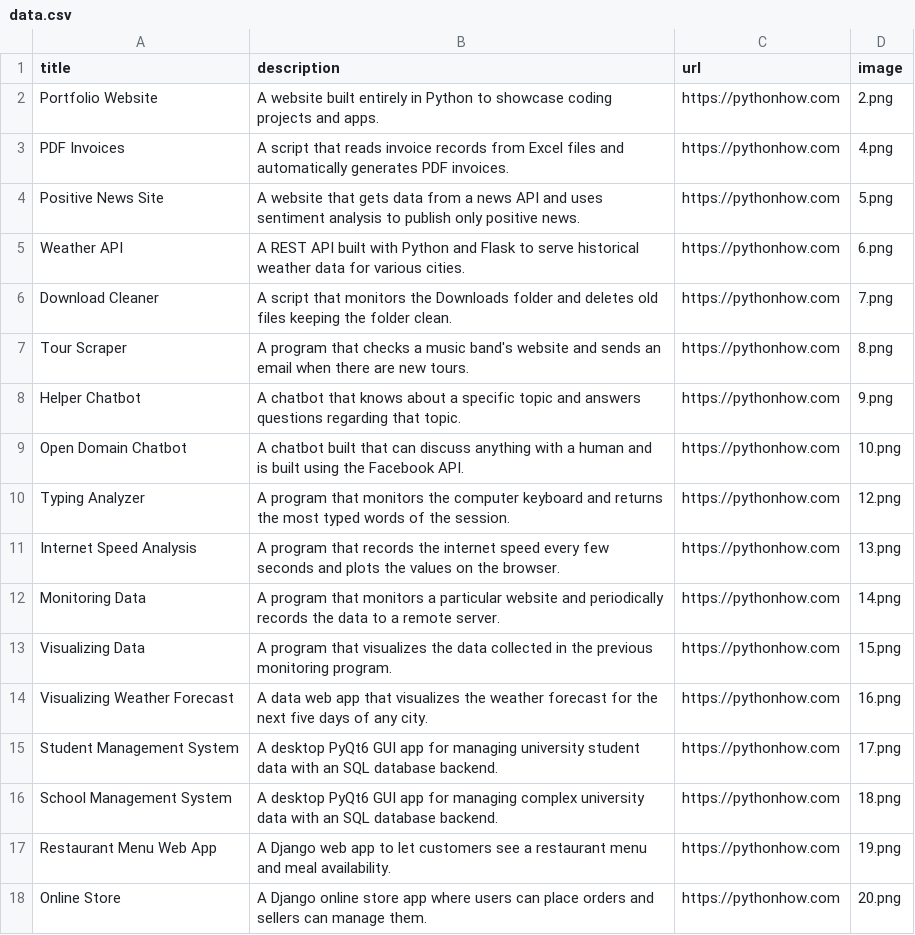
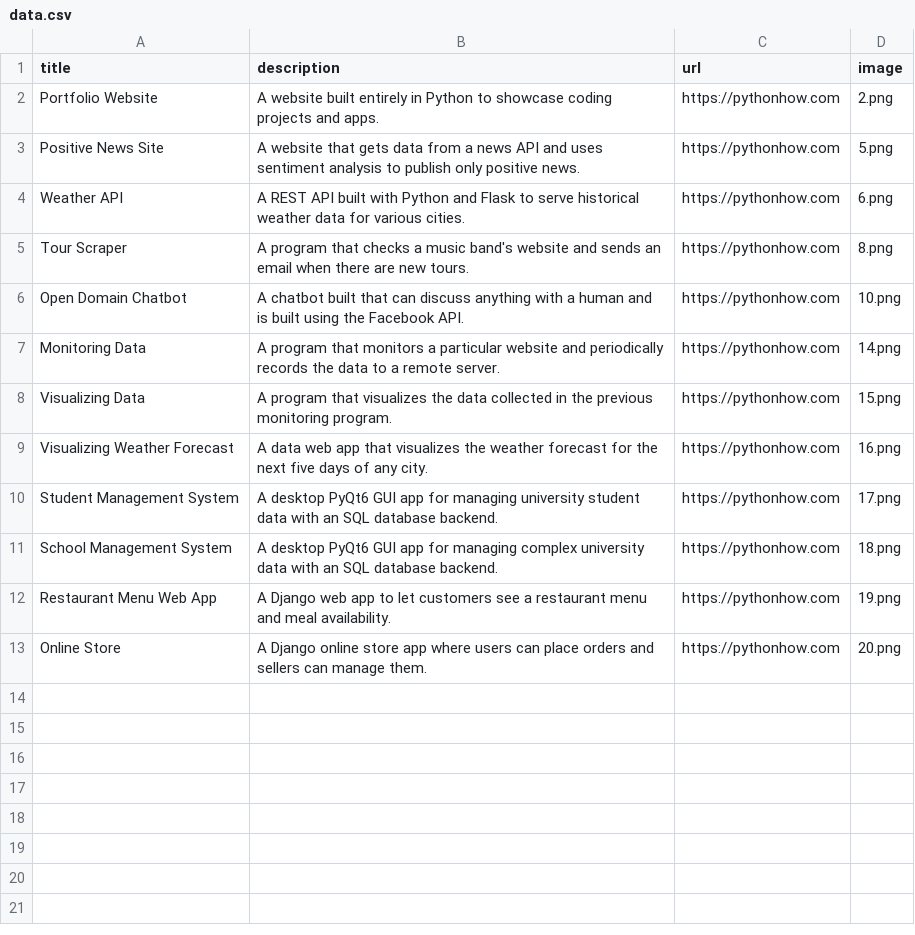
Before and after one commit to seanvela/portfolio_website, a CSV file: data.csv, drawn as a sheet; the diff names each change by its address in the sheet, - before the commit and + after, or states it on an @@ line.

```diff
--- a/data.csv
+++ b/data.csv
-row 3: PDF Invoices | A script that reads invoice records from Excel files and automatically generates PDF invoices. | https://pythonhow.com | 4.png
-row 6: Download Cleaner | A script that monitors the Downloads folder and deletes old files keeping the folder clean. | https://pythonhow.com | 7.png
-row 8: Helper Chatbot | A chatbot that knows about a specific topic and answers questions regarding that topic. | https://pythonhow.com | 9.png
-row 10: Typing Analyzer | A program that monitors the computer keyboard and returns the most typed words of the session. | https://pythonhow.com | 12.png
-row 11: Internet Speed Analysis | A program that records the internet speed every few seconds and plots the values on the browser. | https://pythonhow.com | 13.png
```
Also changed, not shown: 1 other file.
